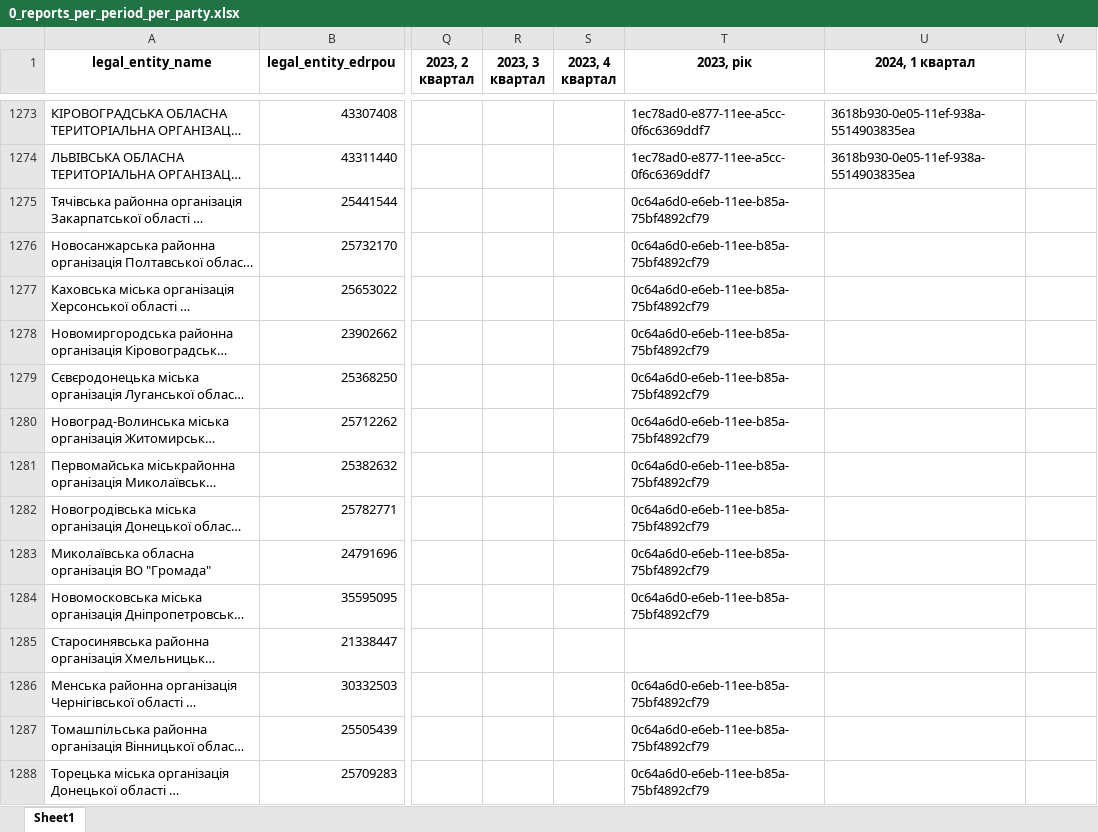
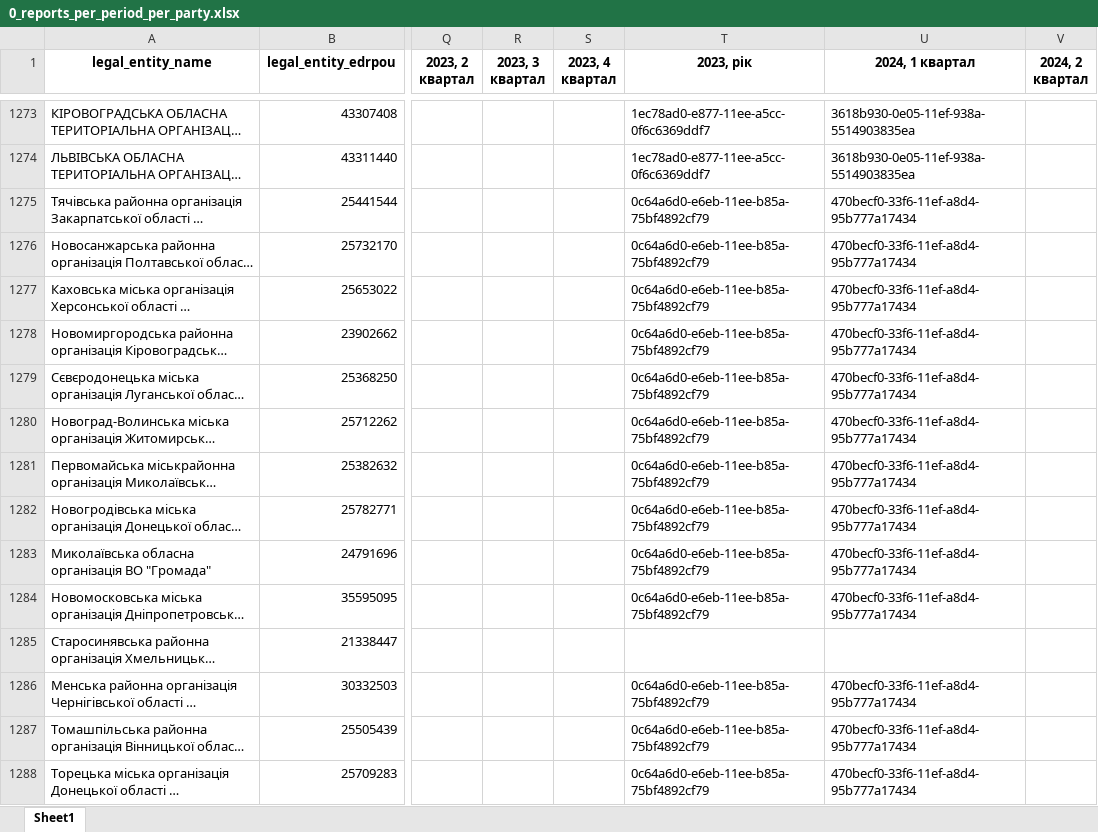
Before and after one commit to texty/politdata_nazk_tables, an Excel workbook: data/excel_tables/0_reports_per_period_per_party.xlsx, sheet Sheet1, drawn as a sheet; only a part is shown, gaps mark what is left out; long unchanged cells end in …; values as stored, in another font and other column widths than the file's, no borders; the diff covers the shown part only; the diff names each change by its address in the sheet, - before the commit and + after, or states it on an @@ line.

Commit message:
data update

```diff
--- a/data/excel_tables/0_reports_per_period_per_party.xlsx (sheet Sheet1)
+++ b/data/excel_tables/0_reports_per_period_per_party.xlsx (sheet Sheet1)
-V1: (empty)
+V1: 2024, 2 квартал
-U1275:U1284 (2024, 1 квартал): (empty)
+U1275:U1284 (2024, 1 квартал): 470becf0-33f6-11ef-a8d4-95b777a17434
-U1286:U1288 (2024, 1 квартал): (empty)
+U1286:U1288 (2024, 1 квартал): 470becf0-33f6-11ef-a8d4-95b777a17434
```
Also changed, not shown: 211 edited cells elsewhere in this sheet, data/excel_tables/0_files_where_to_look_for_local_parties.xlsx, data/excel_tables/10_liabilities.xlsx, 19 other files.
